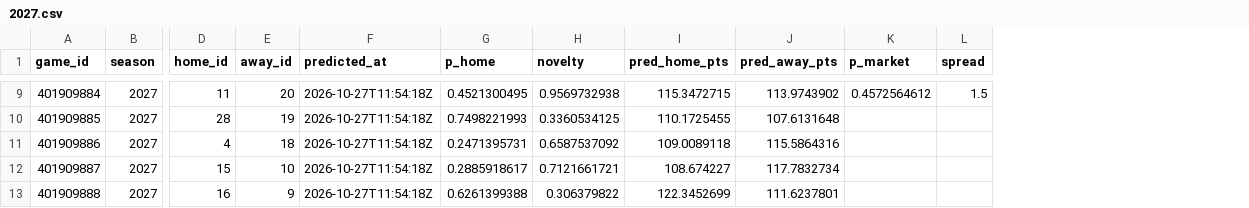
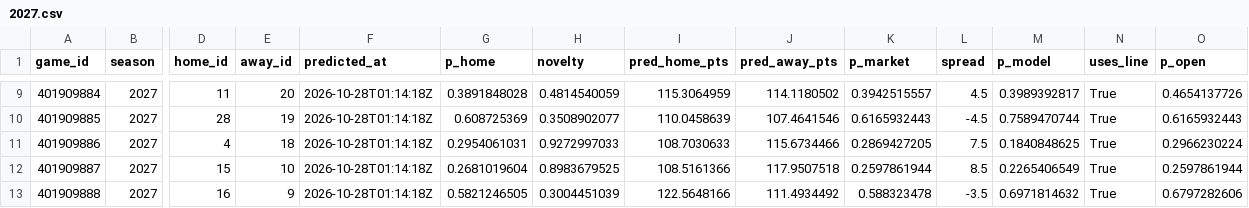
Before and after one commit to martinez-hub/nbaPredicts, a CSV file: data/predictions/2027.csv, drawn as a sheet; only a part is shown, gaps mark what is left out; the diff covers the shown part only; the diff names each change by its address in the sheet, - before the commit and + after, or states it on an @@ line.

```diff
--- a/data/predictions/2027.csv
+++ b/data/predictions/2027.csv
+column M (p_model), rows 9-13: 0.3989392817 | 0.7589470744 | 0.1840848625 | 0.2265406549 | 0.6971814632
+column N (uses_line), rows 9-13: all True
+column O (p_open), rows 9-13: 0.4654137726 | 0.6165932443 | 0.2966230224 | 0.2597861944 | 0.6797282606
-F9:F13 (predicted_at): 2026-10-27T11:54:18Z
+F9:F13 (predicted_at): 2026-10-28T01:14:18Z
-G9 (p_home): 0.4521300495
+G9 (p_home): 0.3891848028
-H9 (novelty): 0.9569732938
+H9 (novelty): 0.4814540059
-I9 (pred_home_pts): 115.3472715
+I9 (pred_home_pts): 115.3064959
-J9 (pred_away_pts): 113.9743902
+J9 (pred_away_pts): 114.1180502
-K9 (p_market): 0.4572564612
+K9 (p_market): 0.3942515557
-L9 (spread): 1.5
+L9 (spread): 4.5
-G10 (p_home): 0.7498221993
+G10 (p_home): 0.608725369
-H10 (novelty): 0.3360534125
+H10 (novelty): 0.3508902077
-I10 (pred_home_pts): 110.1725455
+I10 (pred_home_pts): 110.0458639
-J10 (pred_away_pts): 107.6131648
+J10 (pred_away_pts): 107.4641546
-K10 (p_market): (empty)
+K10 (p_market): 0.6165932443
-L10 (spread): (empty)
+L10 (spread): -4.5
-G11 (p_home): 0.2471395731
+G11 (p_home): 0.2954061031
-H11 (novelty): 0.6587537092
+H11 (novelty): 0.9272997033
-I11 (pred_home_pts): 109.0089118
+I11 (pred_home_pts): 108.7030633
-J11 (pred_away_pts): 115.5864316
+J11 (pred_away_pts): 115.6734466
-K11 (p_market): (empty)
+K11 (p_market): 0.2869427205
-L11 (spread): (empty)
+L11 (spread): 7.5
-G12 (p_home): 0.2885918617
+G12 (p_home): 0.2681019604
-H12 (novelty): 0.7121661721
+H12 (novelty): 0.8983679525
-I12 (pred_home_pts): 108.674227
+I12 (pred_home_pts): 108.5161366
-J12 (pred_away_pts): 117.7832734
+J12 (pred_away_pts): 117.9507518
-K12 (p_market): (empty)
+K12 (p_market): 0.2597861944
-L12 (spread): (empty)
+L12 (spread): 8.5
-G13 (p_home): 0.6261399388
+G13 (p_home): 0.5821246505
-H13 (novelty): 0.306379822
+H13 (novelty): 0.3004451039
-I13 (pred_home_pts): 122.3452699
+I13 (pred_home_pts): 122.5648166
-J13 (pred_away_pts): 111.6237801
+J13 (pred_away_pts): 111.4934492
-K13 (p_market): (empty)
+K13 (p_market): 0.588323478
-L13 (spread): (empty)
+L13 (spread): -3.5
```
Also changed, not shown: 71 edited cells elsewhere in this file, data/games/2027.csv, data/player_predictions/2027.csv, 4 other files.
